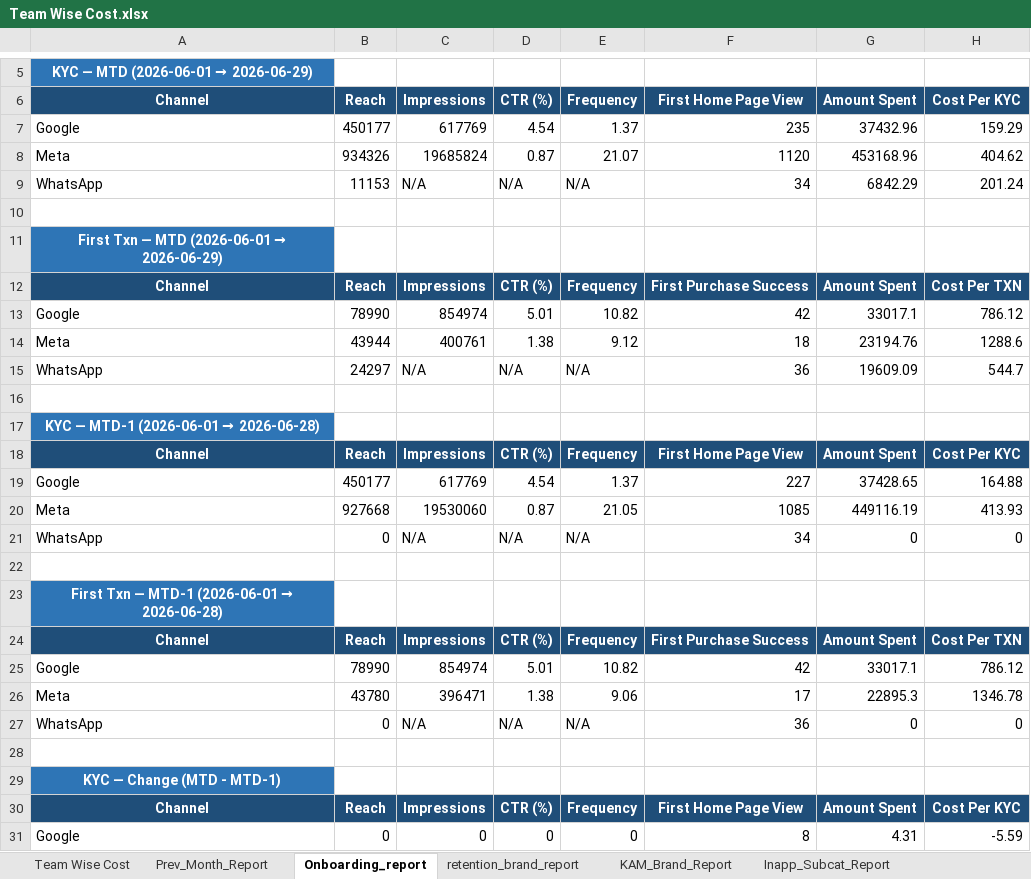
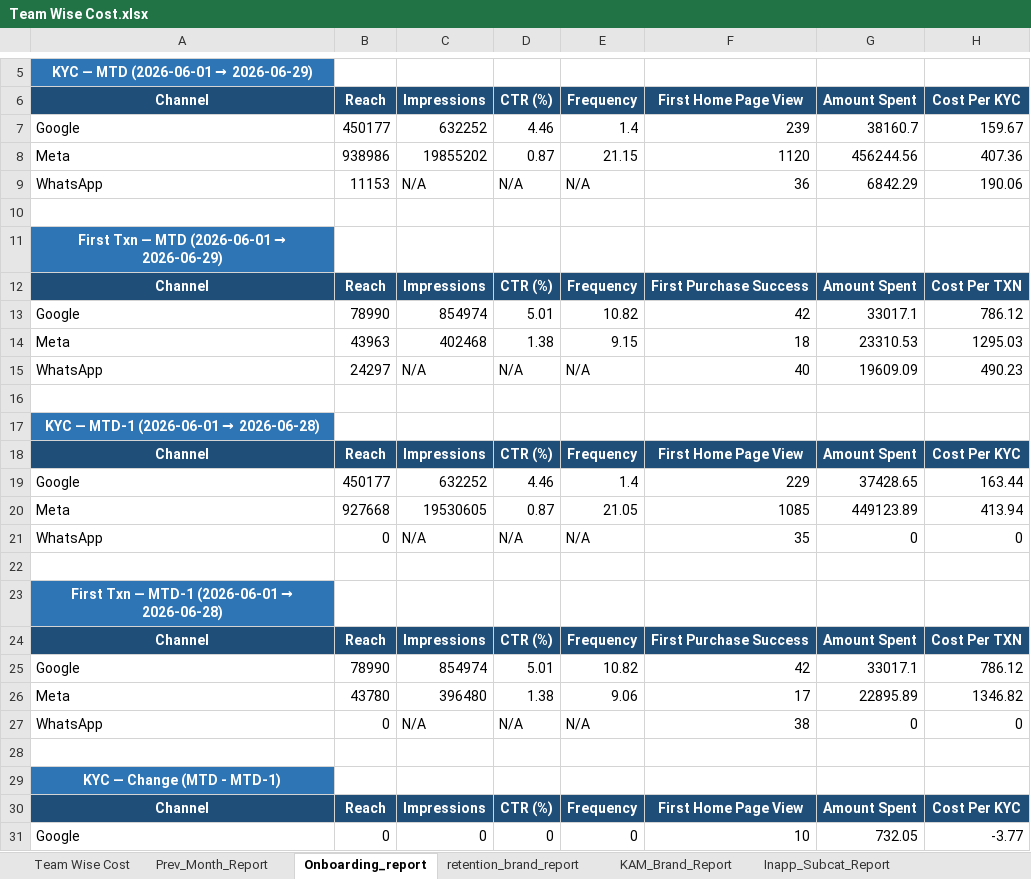
Before and after one commit to ankitbk-gm/auto_ads_report_bot, an Excel workbook: reports/Team Wise Cost.xlsx, sheet Onboarding_report, drawn as a sheet; only a part is shown, gaps mark what is left out; values as stored, in another font and other column widths than the file's, no borders; removed rows and columns are numbered as before the commit, all else as after; the diff covers the shown part only; the diff names each change by its address in the sheet, - before the commit and + after, or states it on an @@ line.

```diff
--- a/reports/Team Wise Cost.xlsx (sheet Onboarding_report)
+++ b/reports/Team Wise Cost.xlsx (sheet Onboarding_report)
-row 7: Google | 450177 | 617769 | 4.54 | 1.37 | 235 | 37432.96 | 159.29
+row 7: Google | 450177 | 632252 | 4.46 | 1.4 | 239 | 38160.7 | 159.67
-B8: 934326
+B8: 938986
-C8: 19685824
+C8: 19855202
-E8: 21.07
+E8: 21.15
-G8: 453168.96
+G8: 456244.56
-H8: 404.62
+H8: 407.36
-F9: 34
+F9: 36
-H9: 201.24
+H9: 190.06
-B14: 43944
+B14: 43963
-C14: 400761
+C14: 402468
-E14: 9.12
+E14: 9.15
-G14: 23194.76
+G14: 23310.53
-H14: 1288.6
+H14: 1295.03
-F15: 36
+F15: 40
-H15: 544.7
+H15: 490.23
-C19: 617769
+C19: 632252
-D19: 4.54
+D19: 4.46
-E19: 1.37
+E19: 1.4
-F19: 227
+F19: 229
-H19: 164.88
+H19: 163.44
-C20: 19530060
+C20: 19530605
-G20: 449116.19
+G20: 449123.89
-H20: 413.93
+H20: 413.94
-F21: 34
+F21: 35
-C26: 396471
+C26: 396480
-G26: 22895.3
+G26: 22895.89
-H26: 1346.78
+H26: 1346.82
-F27: 36
+F27: 38
-F31: 8
+F31: 10
-G31: 4.31
+G31: 732.05
-H31: -5.59
+H31: -3.77
```
Also changed, not shown: 15 edited cells elsewhere in this sheet, sheet retention_brand_report, sheet KAM_Brand_Report, sheet Team Wise Cost, sheet Inapp_Sale_Report, sheet Inapp_Subcat_Report, sheet Webengage_Analysis.
